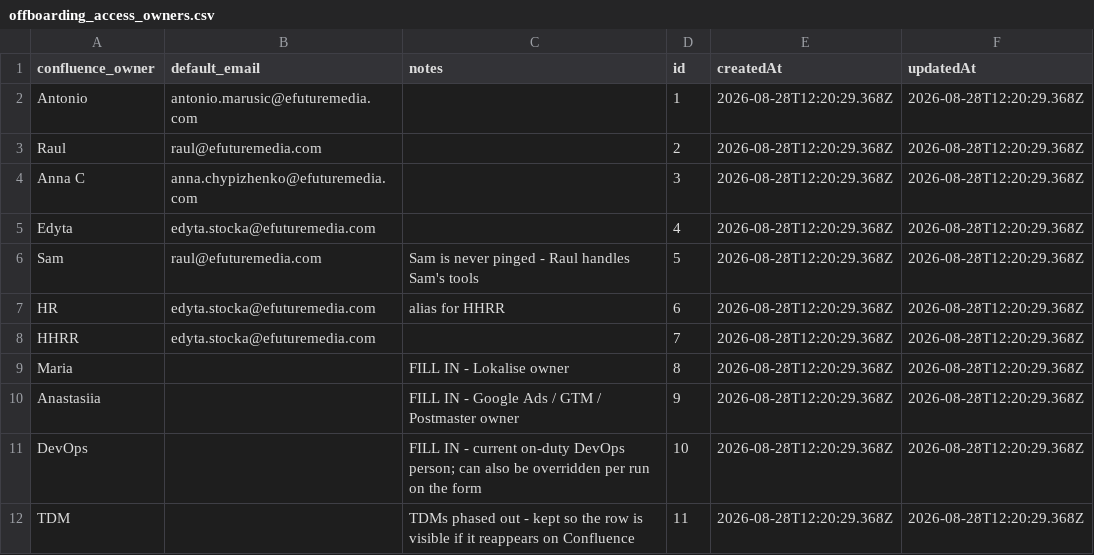
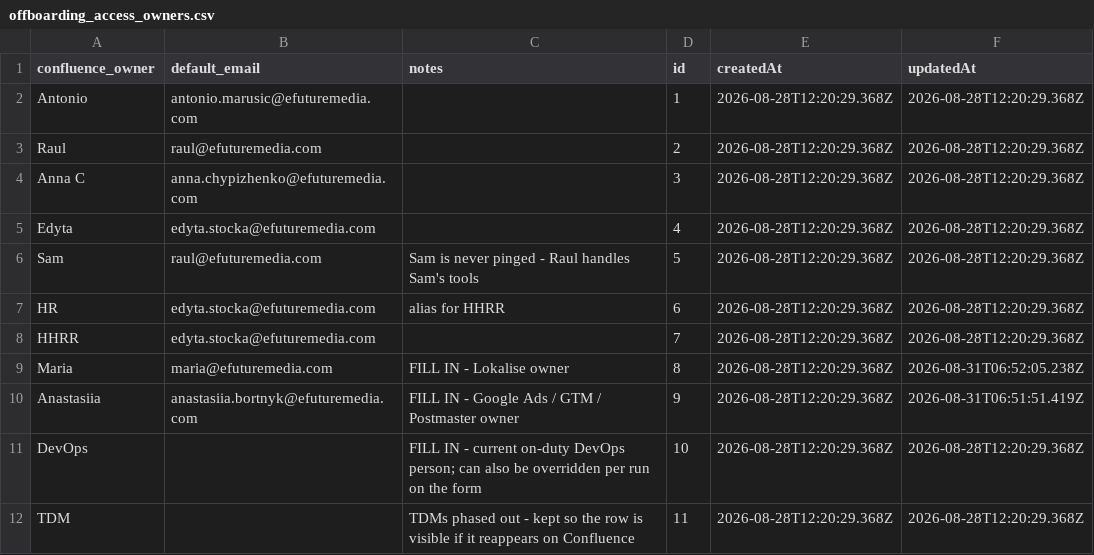
Before and after one commit to antonioefm/n8nbackup, a CSV file: datatables/offboarding_access_owners.csv, drawn as a sheet.

Commit message:
chore(backup): data table offboarding_access_owners @ 2026-09-01T03:30:03.748Z

```diff
--- a/datatables/offboarding_access_owners.csv
+++ b/datatables/offboarding_access_owners.csv
@@ -8,4 +8,4 @@ HR,edyta.stocka@efuturemedia.com,alias for HHRR,6,2026-08-28T12:20:29.368Z,2026-
 HHRR,edyta.stocka@efuturemedia.com,,7,2026-08-28T12:20:29.368Z,2026-08-28T12:20:29.368Z
-Maria,,FILL IN - Lokalise owner,8,2026-08-28T12:20:29.368Z,2026-08-28T12:20:29.368Z
-Anastasiia,,FILL IN - Google Ads / GTM / Postmaster owner,9,2026-08-28T12:20:29.368Z,2026-08-28T12:20:29.368Z
+Maria,maria@efuturemedia.com,FILL IN - Lokalise owner,8,2026-08-28T12:20:29.368Z,2026-08-31T06:52:05.238Z
+Anastasiia,anastasiia.bortnyk@efuturemedia.com,FILL IN - Google Ads / GTM / Postmaster owner,9,2026-08-28T12:20:29.368Z,2026-08-31T06:51:51.419Z
 DevOps,,FILL IN - current on-duty DevOps person; can also be overridden per run on the form,10,2026-08-28T12:20:29.368Z,2026-08-28T12:20:29.368Z
```
